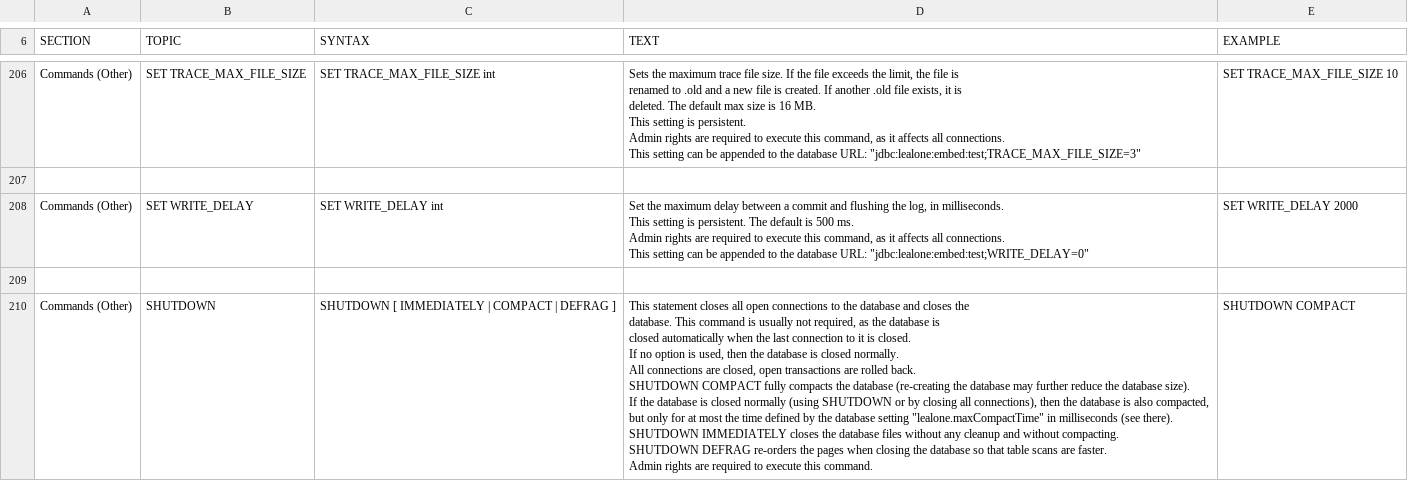
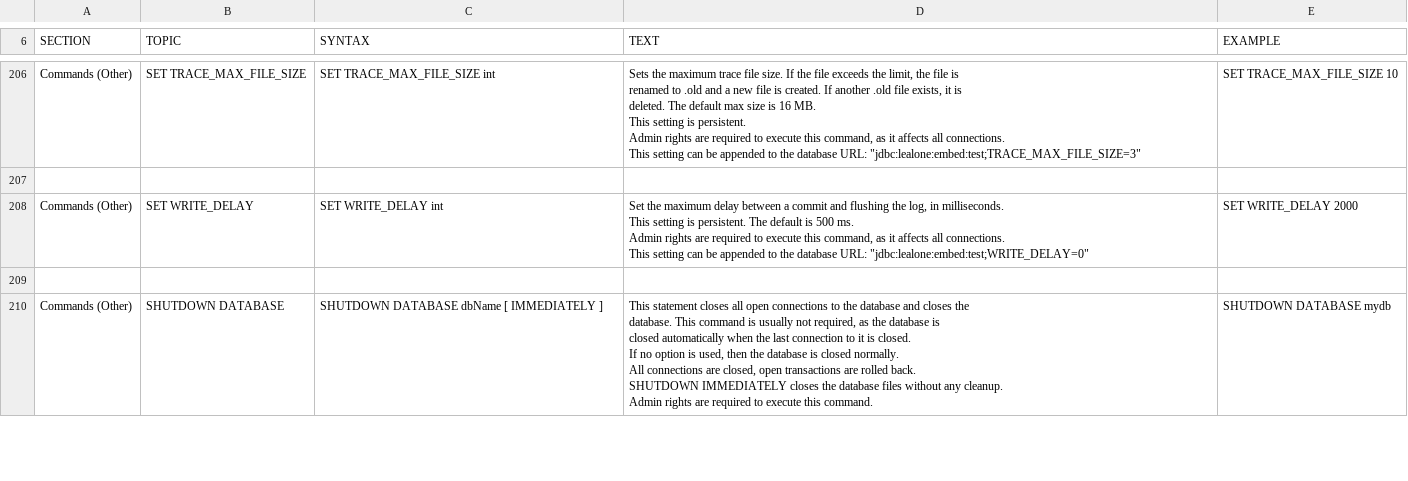
Before and after one commit to devqm/Lealone, a CSV file: lealone-db/src/main/resources/org/lealone/common/resources/help.csv, drawn as a sheet; only a part is shown, gaps mark what is left out; the diff covers the shown part only.

Commit message:
重新实现SHUTDOWN DATABASE语句

```diff
--- a/lealone-db/src/main/resources/org/lealone/common/resources/help.csv
+++ b/lealone-db/src/main/resources/org/lealone/common/resources/help.csv
@@ -1463,23 +1463,17 @@ SET WRITE_DELAY 2000
 
-"Commands (Other)","SHUTDOWN","
-SHUTDOWN [ IMMEDIATELY | COMPACT | DEFRAG ]
-","
-This statement closes all open connections to the database and closes the
-database. This command is usually not required, as the database is
-closed automatically when the last connection to it is closed.
-
-If no option is used, then the database is closed normally.
-All connections are closed, open transactions are rolled back.
-
-SHUTDOWN COMPACT fully compacts the database (re-creating the database may further reduce the database size).
-If the database is closed normally (using SHUTDOWN or by closing all connections), then the database is also compacted,
-but only for at most the time defined by the database setting ""lealone.maxCompactTime"" in milliseconds (see there).
-
-SHUTDOWN IMMEDIATELY closes the database files without any cleanup and without compacting.
-
-SHUTDOWN DEFRAG re-orders the pages when closing the database so that table scans are faster.
-
-Admin rights are required to execute this command.
-","
-SHUTDOWN COMPACT
-"
+"Commands (Other)","SHUTDOWN DATABASE","
+SHUTDOWN DATABASE dbName [ IMMEDIATELY ]
+","
+This statement closes all open connections to the database and closes the
+database. This command is usually not required, as the database is
+closed automatically when the last connection to it is closed.
+
+If no option is used, then the database is closed normally.
+All connections are closed, open transactions are rolled back.
+
+SHUTDOWN IMMEDIATELY closes the database files without any cleanup.
+
+Admin rights are required to execute this command.
+","
+SHUTDOWN DATABASE mydb
+"
```
Also changed, not shown: 2 added rows elsewhere in this file, 10 other files.
